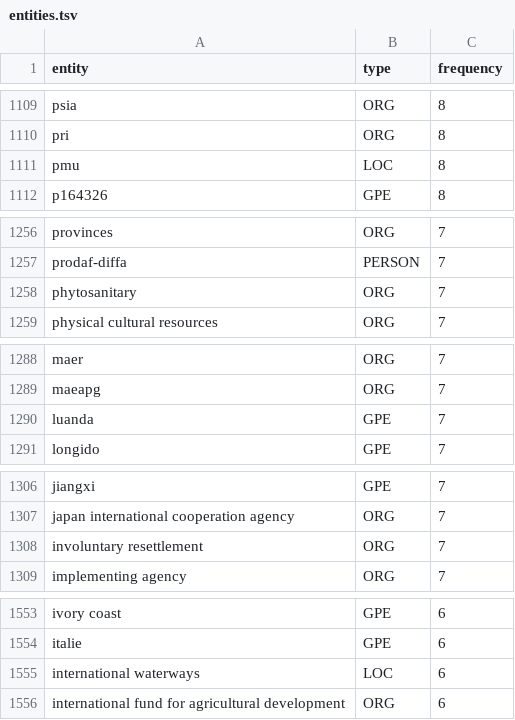
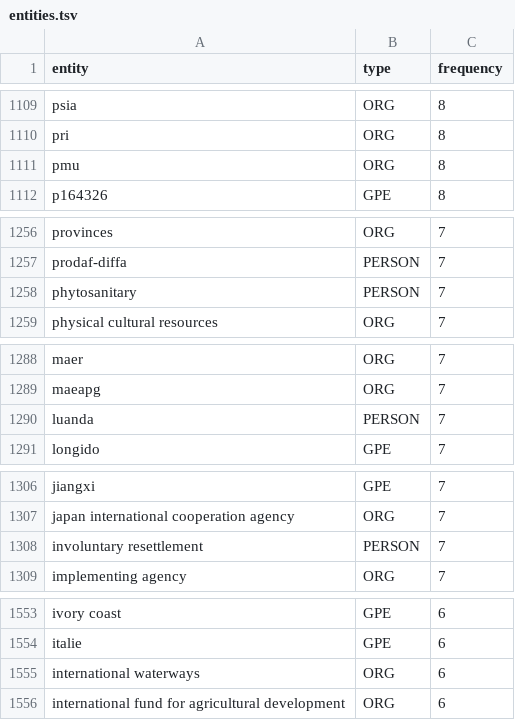
Before and after one commit to ericleasemorgan/ifad-toolbox, a TSV file: study-carrel/tsv/entities.tsv, drawn as a sheet; only a part is shown, gaps mark what is left out; the diff covers the shown part only.

```diff
--- a/study-carrel/tsv/entities.tsv
+++ b/study-carrel/tsv/entities.tsv
@@ -1110,3 +1110,3 @@ psia	ORG	8
 pri	ORG	8
-pmu	LOC	8
+pmu	ORG	8
 p164326	GPE	8
@@ -1257,3 +1257,3 @@ provinces	ORG	7
 prodaf-diffa	PERSON	7
-phytosanitary	ORG	7
+phytosanitary	PERSON	7
 physical cultural resources	ORG	7
@@ -1289,3 +1289,3 @@ maer	ORG	7
 maeapg	ORG	7
-luanda	GPE	7
+luanda	PERSON	7
 longido	GPE	7
@@ -1307,3 +1307,3 @@ jiangxi	GPE	7
 japan international cooperation agency	ORG	7
-involuntary resettlement	ORG	7
+involuntary resettlement	PERSON	7
 implementing agency	ORG	7
@@ -1554,3 +1554,3 @@ ivory coast	GPE	6
 italie	GPE	6
-international waterways	LOC	6
+international waterways	ORG	6
 international fund for agricultural development	ORG	6
```
Also changed, not shown: 13 edited cells elsewhere in this file, study-carrel/tsv/bigrams.tsv, study-carrel/tsv/questions.tsv, 27 other files.
